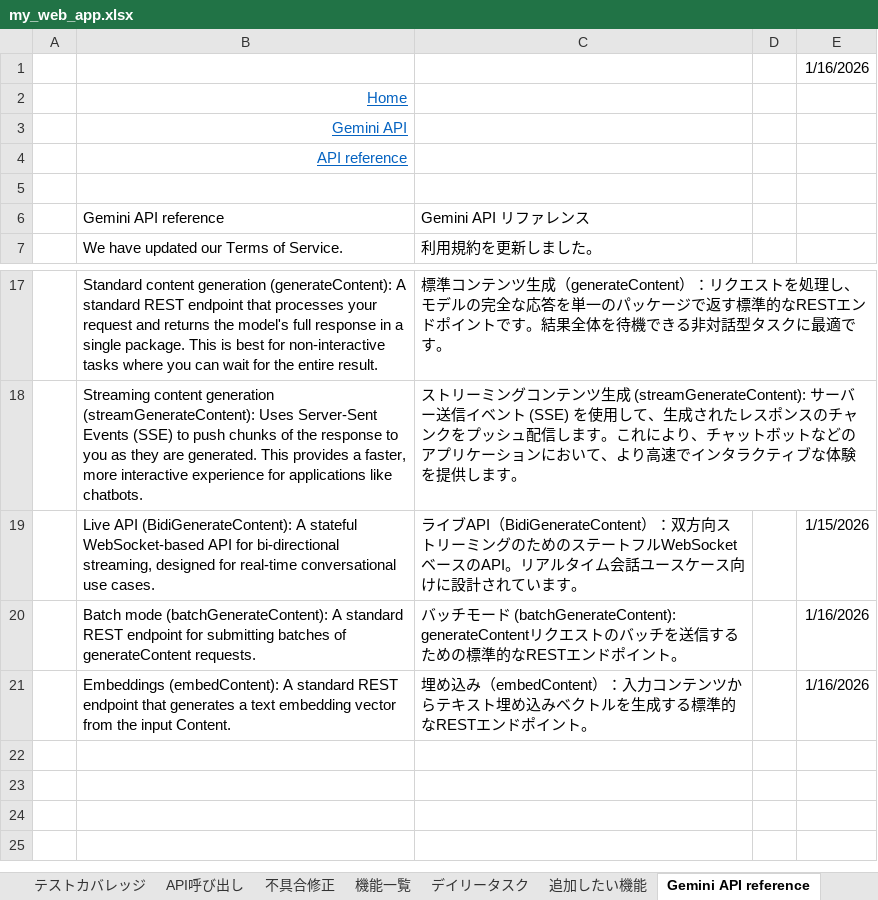
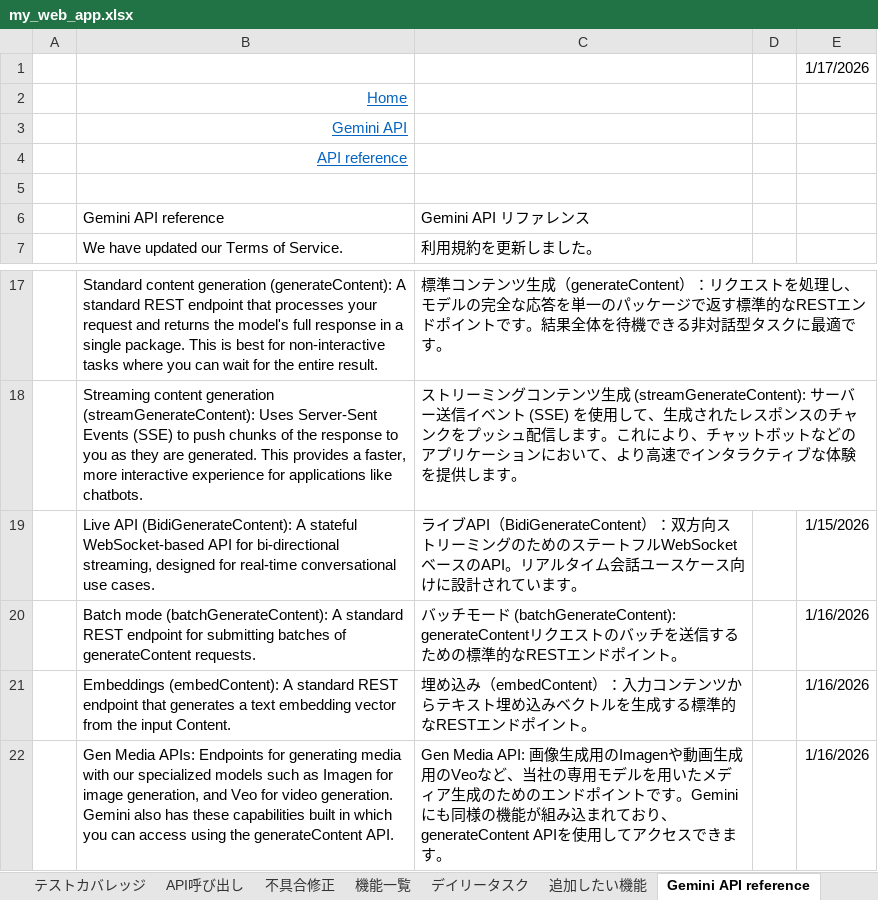
Before and after one commit to kanta13jp1/my_web_app, an Excel workbook: my_web_app.xlsx, sheet Gemini API reference, drawn as a sheet; only a part is shown, gaps mark what is left out; values as stored, in another font and other column widths than the file's, no borders; the diff names each change by its address in the sheet, - before the commit and + after, or states it on an @@ line.

Commit message:
refactor: update content formatting and add Gemini Code Assist overview in Gemini University page

```diff
--- a/my_web_app.xlsx (sheet Gemini API reference)
+++ b/my_web_app.xlsx (sheet Gemini API reference)
-E1: 1/16/2026
+E1: 1/17/2026
+row 22:  | Gen Media APIs: Endpoints for generating media with our specialized models such as Imagen for image generation, and Veo for video generation. Gemini also has these capabilities built in which you can access using the generateContent API. | Gen Media API: 画像生成用のImagenや動画生成用のVeoなど、当社の専用モデルを用いたメディア生成のためのエンドポイントです。Geminiにも同様の機能が組み込まれており、generateContent APIを使用してアクセスできます。 |  | 1/16/2026
```
Also changed, not shown: sheet 追加したい機能, sheet プロンプト集, sheet デイリータスク, other sheet tabs, 6 other files.
